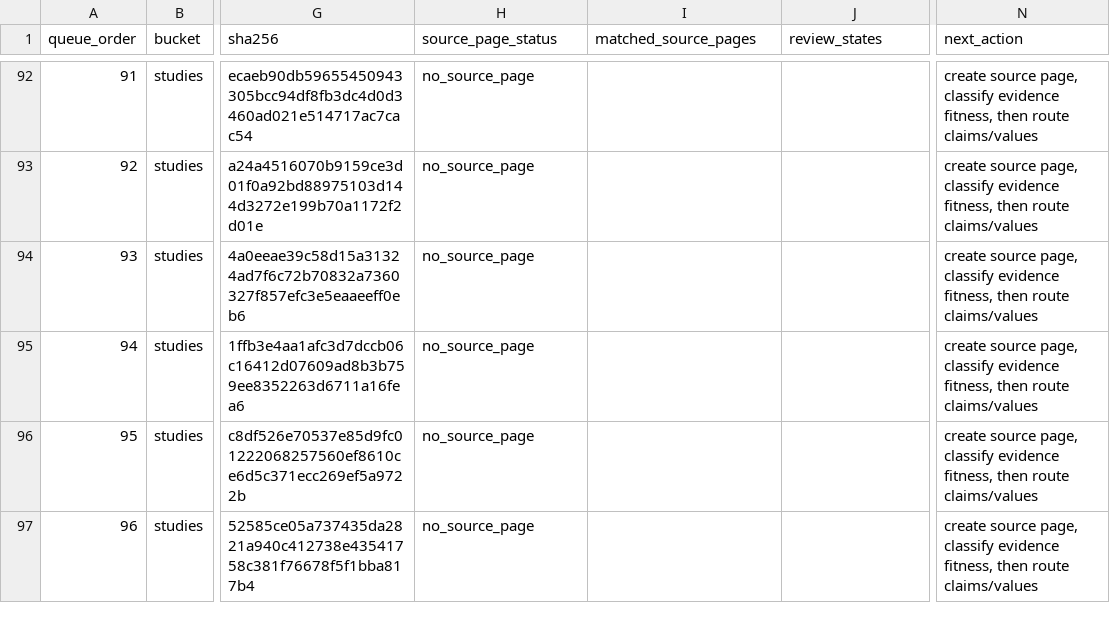
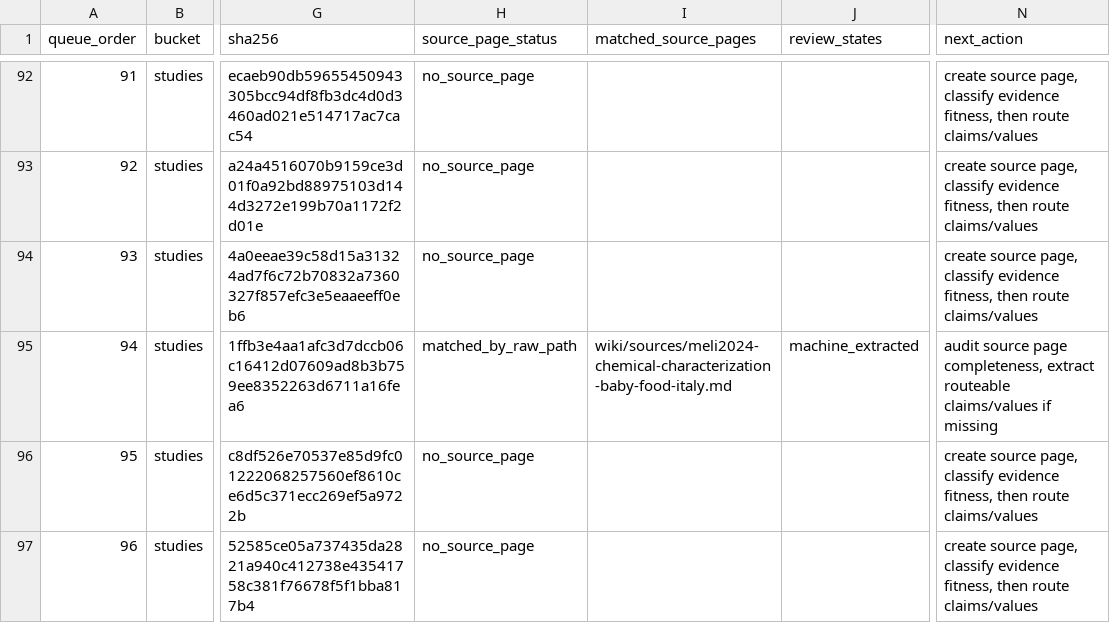
Before and after one commit to paleofoundation/heavymetalindex, a CSV file: data/evidence/raw_ingest_inventory.csv, drawn as a sheet; only a part is shown, gaps mark what is left out; the diff names each change by its address in the sheet, - before the commit and + after, or states it on an @@ line.

Commit message:
Ingest Meli baby food study provenance

```diff
--- a/data/evidence/raw_ingest_inventory.csv
+++ b/data/evidence/raw_ingest_inventory.csv
-H95 (source_page_status): no_source_page
+H95 (source_page_status): matched_by_raw_path
-I95 (matched_source_pages): (empty)
+I95 (matched_source_pages): wiki/sources/meli2024-chemical-characterization-baby-food-italy.md
-J95 (review_states): (empty)
+J95 (review_states): machine_extracted
-N95 (next_action): create source page, classify evidence fitness, then route claims/values
+N95 (next_action): audit source page completeness, extract routeable claims/values if missing
```
Also changed, not shown: 7 other files.
